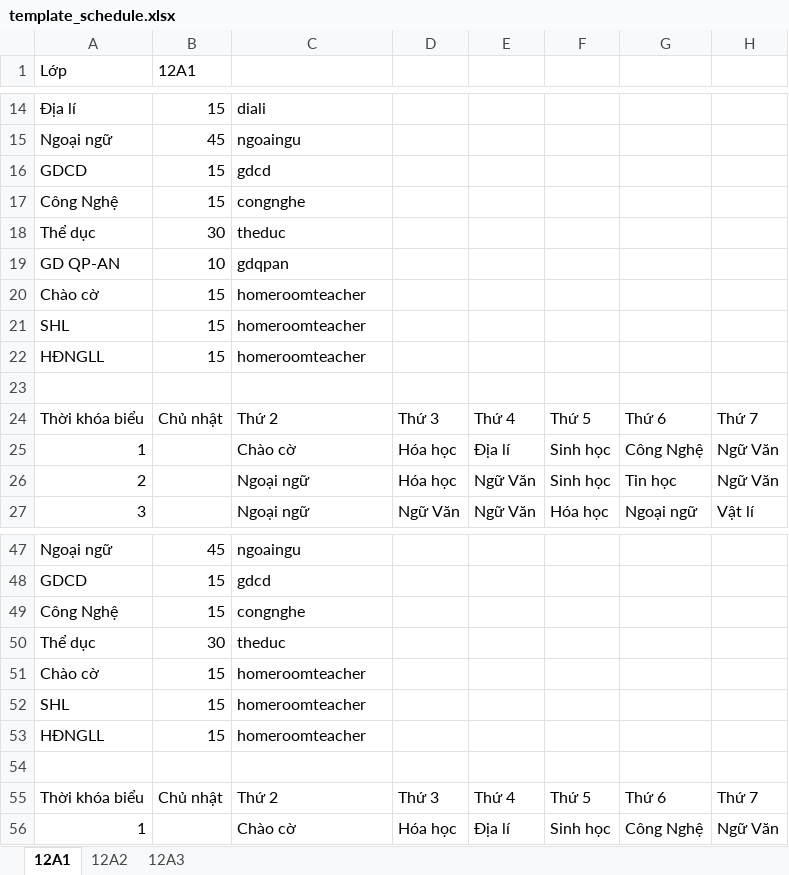
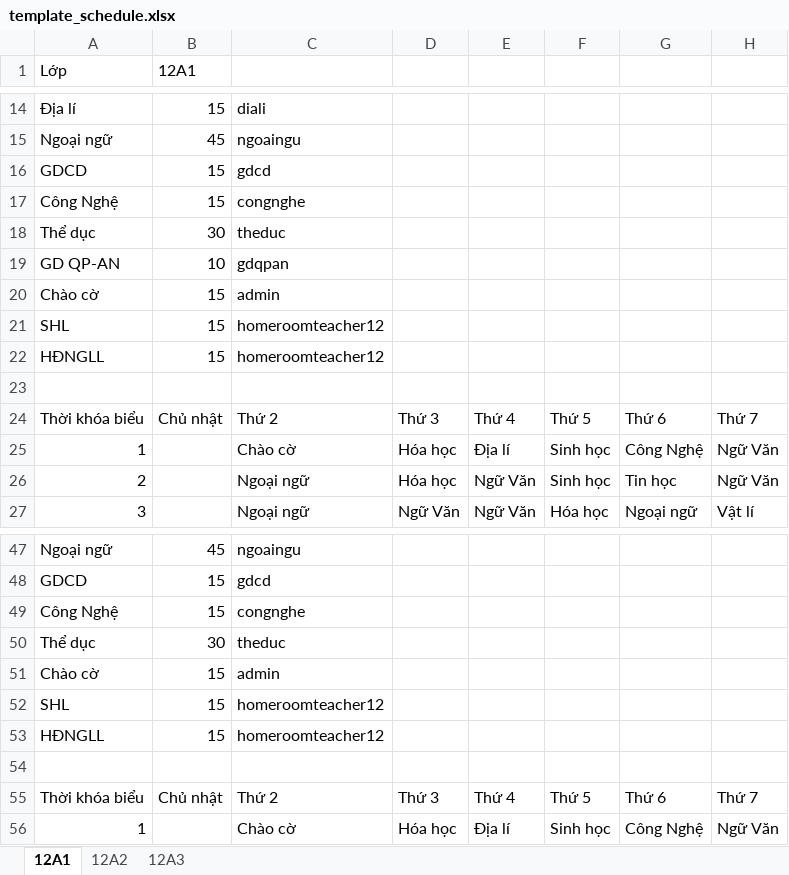
Before and after one commit to HHNghia28/SEP490_BE, an Excel workbook: SEP490_API/wwwroot/Templates/template_schedule.xlsx, sheet 12A1, drawn as a sheet; only a part is shown, gaps mark what is left out; values as stored, in another font and other column widths than the file's, no borders; the diff names each change by its address in the sheet, - before the commit and + after, or states it on an @@ line.

```diff
--- a/SEP490_API/wwwroot/Templates/template_schedule.xlsx (sheet 12A1)
+++ b/SEP490_API/wwwroot/Templates/template_schedule.xlsx (sheet 12A1)
-C20: homeroomteacher
+C20: admin
-C21:C22: homeroomteacher
+C21:C22: homeroomteacher12
-C51: homeroomteacher
+C51: admin
-C52:C53: homeroomteacher
+C52:C53: homeroomteacher12
```
Also changed, not shown: sheet 12A3, sheet 12A2, 17 other files.
